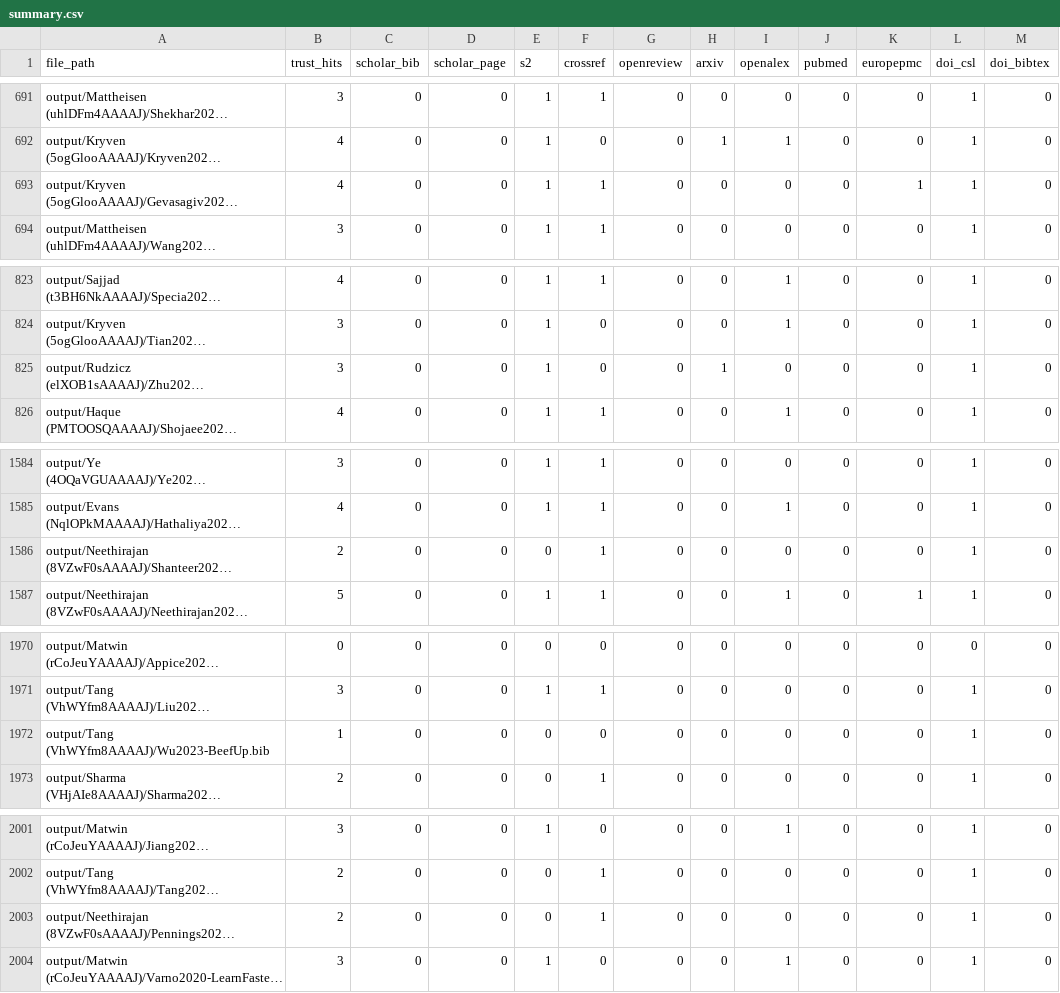
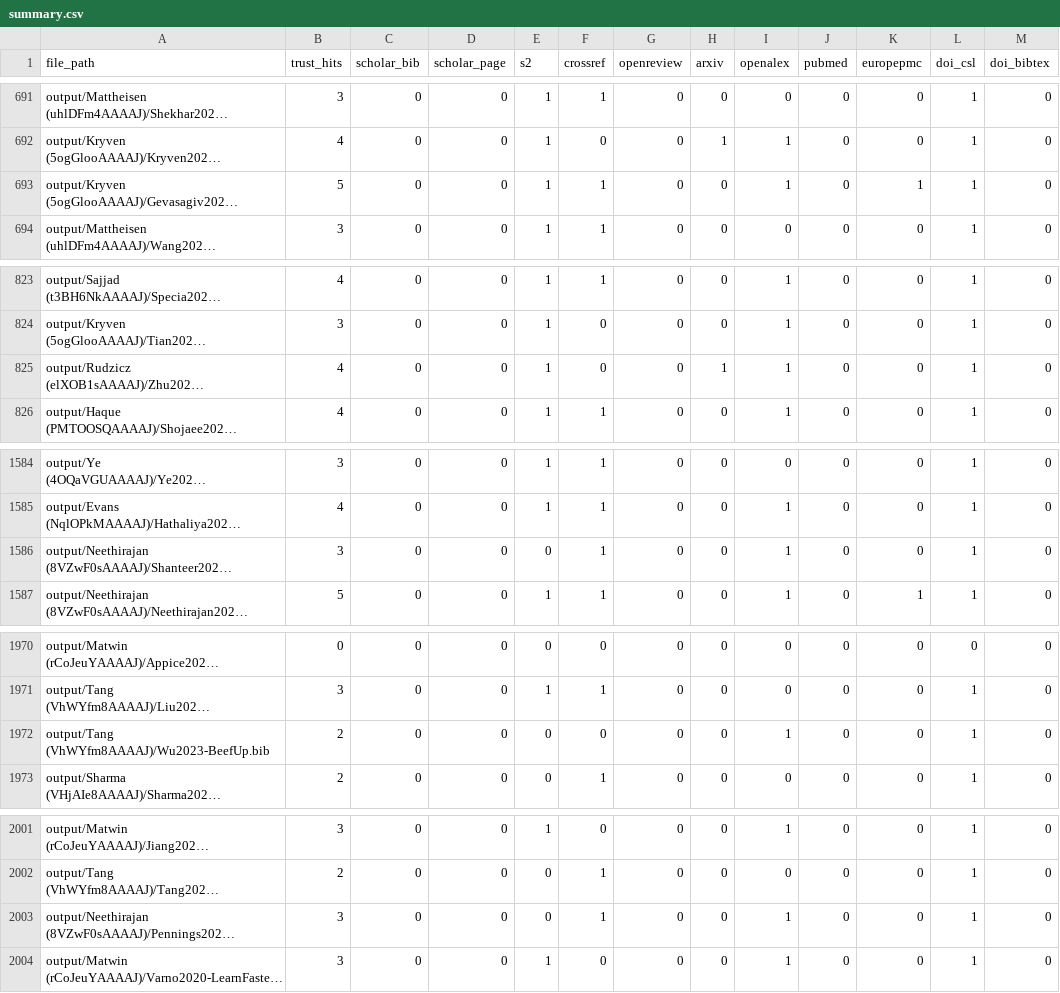
Before and after one commit to MAPS-Lab/CiteForge, a CSV file: output/summary.csv, drawn as a sheet; only a part is shown, gaps mark what is left out; long unchanged cells end in …; the diff covers the shown part only; the diff names each change by its address in the sheet, - before the commit and + after, or states it on an @@ line.

```diff
--- a/output/summary.csv
+++ b/output/summary.csv
-B693 (trust_hits): 4
+B693 (trust_hits): 5
-I693 (openalex): 0
+I693 (openalex): 1
-B825 (trust_hits): 3
+B825 (trust_hits): 4
-I825 (openalex): 0
+I825 (openalex): 1
-B1586 (trust_hits): 2
+B1586 (trust_hits): 3
-I1586 (openalex): 0
+I1586 (openalex): 1
-B1972 (trust_hits): 1
+B1972 (trust_hits): 2
-I1972 (openalex): 0
+I1972 (openalex): 1
-B2003 (trust_hits): 2
+B2003 (trust_hits): 3
-I2003 (openalex): 0
+I2003 (openalex): 1
```
Also changed, not shown: 1 added row and 12 edited cells elsewhere in this file, 6 other files.
